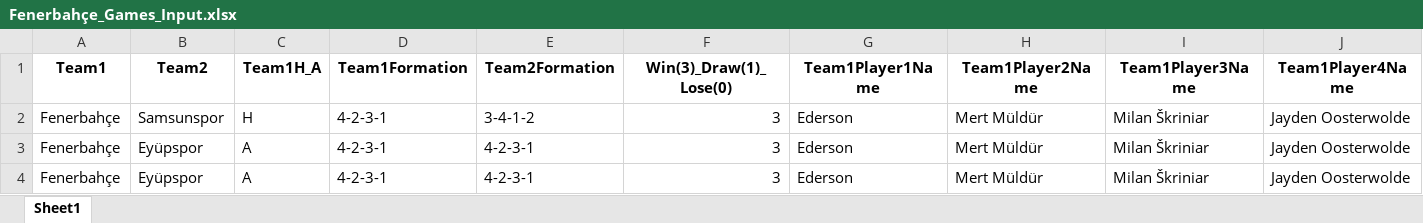
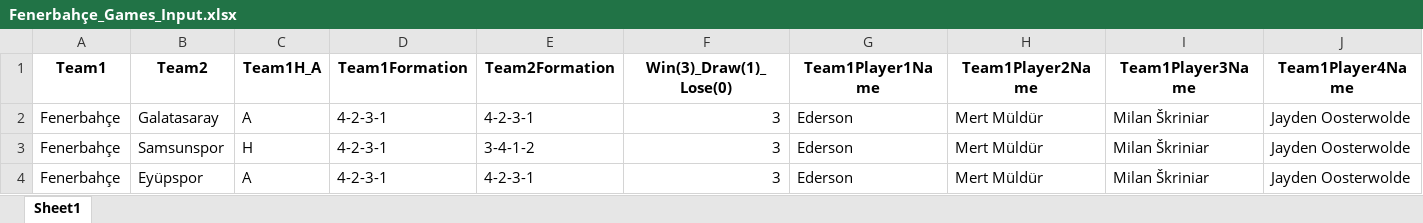
Before and after one commit to goloncesi-ai/predictaball-web, an Excel workbook: Data/Turkish Super League/Fenerbahçe/mixed-seasons/Fenerbahçe_Games_Input.xlsx, sheet Sheet1, drawn as a sheet; only a part is shown; the shorter side is filled out with more unchanged rows; values as stored, in another font and other column widths than the file's, no borders; rows hold the shown columns only; the diff names each change by its address in the sheet, - before the commit and + after, or states it on an @@ line.

Commit message:
data: update team game records

```diff
--- a/Data/Turkish Super League/Fenerbahçe/mixed-seasons/Fenerbahçe_Games_Input.xlsx (sheet Sheet1)
+++ b/Data/Turkish Super League/Fenerbahçe/mixed-seasons/Fenerbahçe_Games_Input.xlsx (sheet Sheet1)
+row 2: Fenerbahçe | Galatasaray | A | 4-2-3-1 | 4-2-3-1 | 3 | Ederson | Mert Müldür | Milan Škriniar | Jayden Oosterwolde
```
Also changed, not shown: Data/Turkish Super League/Galatasaray/mixed-seasons/Galatasaray_Games_Input.xlsx, 8 other files.
